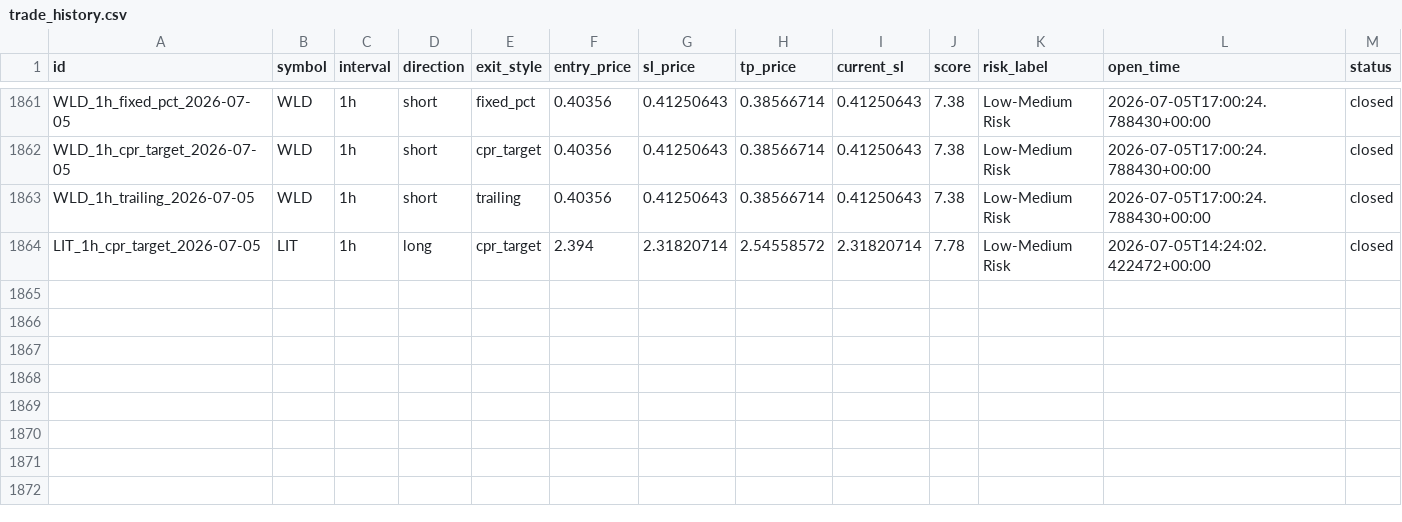
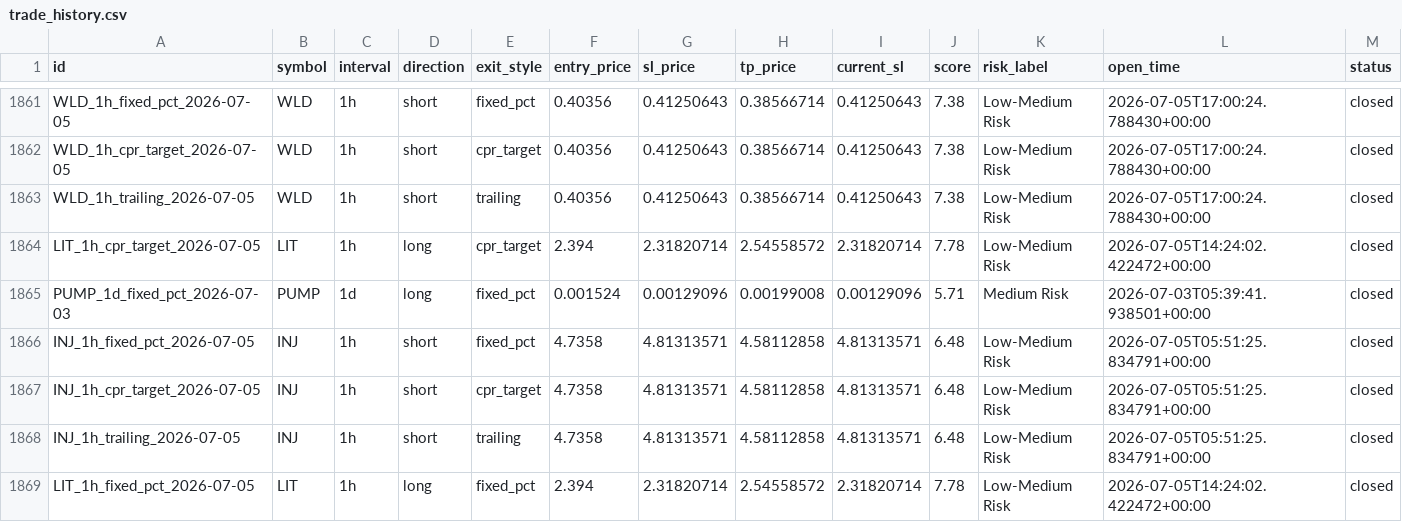
Before and after one commit to raamdhul-star/varam-dynamics-bot, a CSV file: results/paper_trades/trade_history.csv, drawn as a sheet; only a part is shown, gaps mark what is left out; rows hold the shown columns only; the diff names each change by its address in the sheet, - before the commit and + after, or states it on an @@ line.

```diff
--- a/results/paper_trades/trade_history.csv
+++ b/results/paper_trades/trade_history.csv
+row 1865: PUMP_1d_fixed_pct_2026-07-03 | PUMP | 1d | long | fixed_pct | 0.001524 | 0.00129096 | 0.00199008 | 0.00129096 | 5.71 | Medium Risk | 2026-07-03T05:39:41.938501+00:00 | closed
+row 1866: INJ_1h_fixed_pct_2026-07-05 | INJ | 1h | short | fixed_pct | 4.7358 | 4.81313571 | 4.58112858 | 4.81313571 | 6.48 | Low-Medium Risk | 2026-07-05T05:51:25.834791+00:00 | closed
+row 1867: INJ_1h_cpr_target_2026-07-05 | INJ | 1h | short | cpr_target | 4.7358 | 4.81313571 | 4.58112858 | 4.81313571 | 6.48 | Low-Medium Risk | 2026-07-05T05:51:25.834791+00:00 | closed
+row 1868: INJ_1h_trailing_2026-07-05 | INJ | 1h | short | trailing | 4.7358 | 4.81313571 | 4.58112858 | 4.81313571 | 6.48 | Low-Medium Risk | 2026-07-05T05:51:25.834791+00:00 | closed
+row 1869: LIT_1h_fixed_pct_2026-07-05 | LIT | 1h | long | fixed_pct | 2.394 | 2.31820714 | 2.54558572 | 2.31820714 | 7.78 | Low-Medium Risk | 2026-07-05T14:24:02.422472+00:00 | closed
```
Also changed, not shown: 1 other file.
